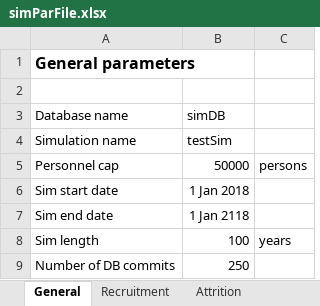
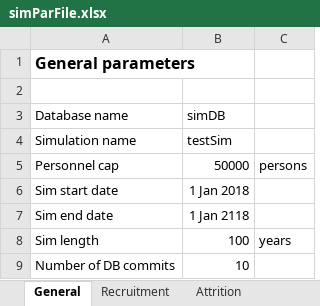
Before and after one commit to jvkerckh/ManpowerPlanning.jl, an Excel workbook: simParFile.xlsx, sheet General, drawn as a sheet; values as stored, in another font and other column widths than the file's, no borders; the diff names each change by its address in the sheet, - before the commit and + after, or states it on an @@ line.

```diff
--- a/simParFile.xlsx (sheet General)
+++ b/simParFile.xlsx (sheet General)
-B9 (simDB): 250
+B9 (simDB): 10
```
Also changed, not shown: sheet Attrition, charts or pictures, 11 other files.
